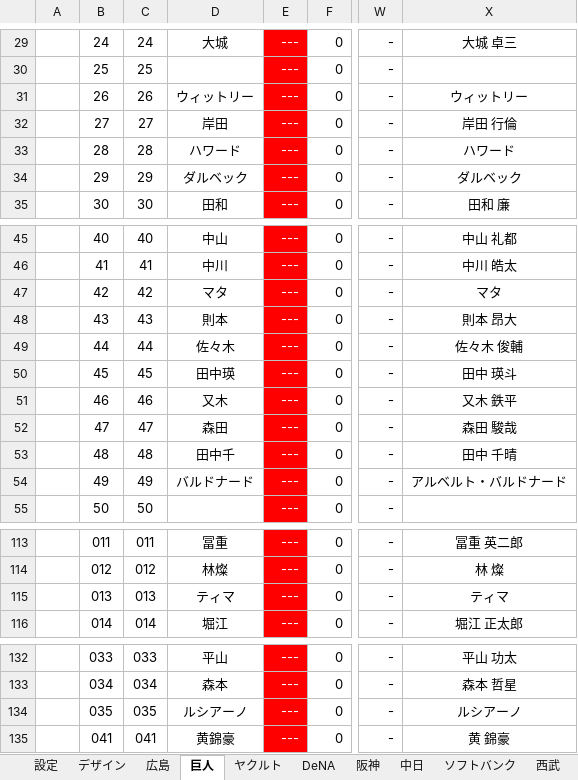
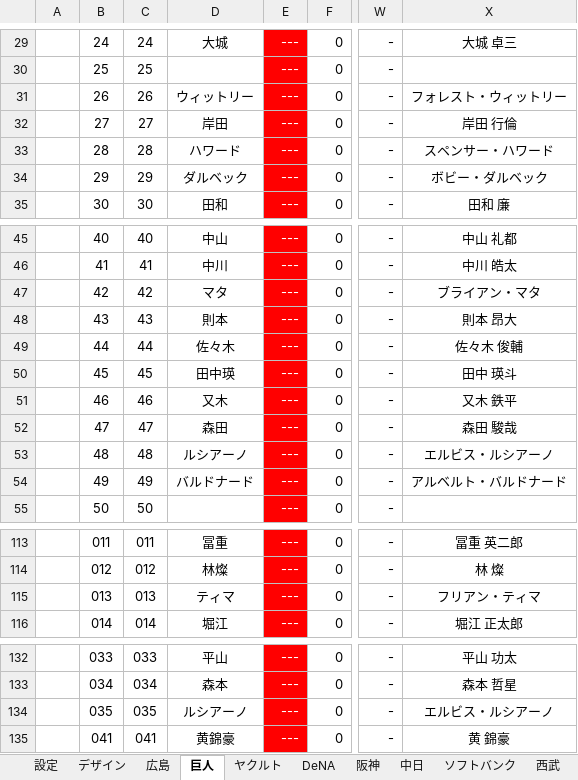
Before and after one commit to Rosariofan69/scoreboard_vue_, an Excel workbook: Scoreboard.xlsm, sheet 巨人, drawn as a sheet; only a part is shown, gaps mark what is left out; values as stored, in another font and other column widths than the file's, no borders; the diff names each change by its address in the sheet, - before the commit and + after, or states it on an @@ line.

```diff
--- a/Scoreboard.xlsm (sheet 巨人)
+++ b/Scoreboard.xlsm (sheet 巨人)
-X31: ウィットリー
+X31: フォレスト・ウィットリー
-X33: ハワード
+X33: スペンサー・ハワード
-X34: ダルベック
+X34: ボビー・ダルベック
-X47: マタ
+X47: ブライアン・マタ
-D53: 田中千
+D53: ルシアーノ
-X53: 田中 千晴
+X53: エルビス・ルシアーノ
-X115: ティマ
+X115: フリアン・ティマ
-X134: ルシアーノ
+X134: エルビス・ルシアーノ
```
Also changed, not shown: sheet 設定, sheet オリックス, sheet 中日, sheet DeNA, sheet 阪神, sheet ソフトバンク, formulas that keep their value, 1 other file.
